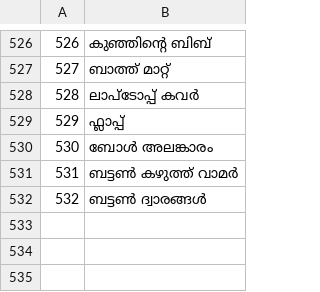
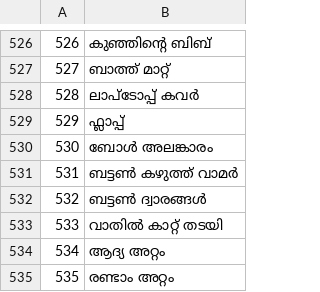
Before and after one commit to jackwallner/knit, a TSV file: scripts/l10n/ml.tsv, drawn as a sheet; only a part is shown, gaps mark what is left out.

```diff
--- a/scripts/l10n/ml.tsv
+++ b/scripts/l10n/ml.tsv
@@ -532 +532,4 @@
 532	ബട്ടൺ ദ്വാരങ്ങൾ
+533	വാതിൽ കാറ്റ് തടയി
+534	ആദ്യ അറ്റം
+535	രണ്ടാം അറ്റം
```
Also changed, not shown: scripts/l10n/bn.tsv, scripts/l10n/hi.tsv, 50 other files.
